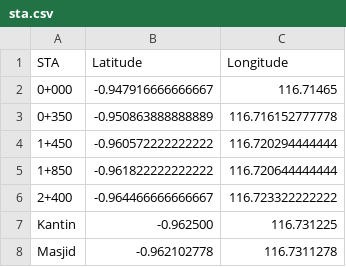
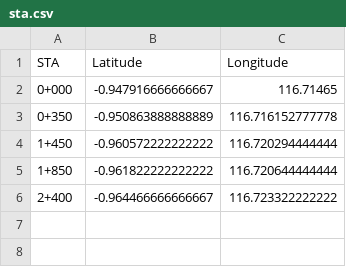
Before and after one commit to kaiidoumaa-cell/sta-finder, a CSV file: sta.csv, drawn as a sheet; the diff names each change by its address in the sheet, - before the commit and + after, or states it on an @@ line.

Commit message:
Update sta.csv

```diff
--- a/sta.csv
+++ b/sta.csv
-row 7: Kantin | -0.962500 | 116.731225
-row 8: Masjid | -0.962102778 | 116.7311278
```
